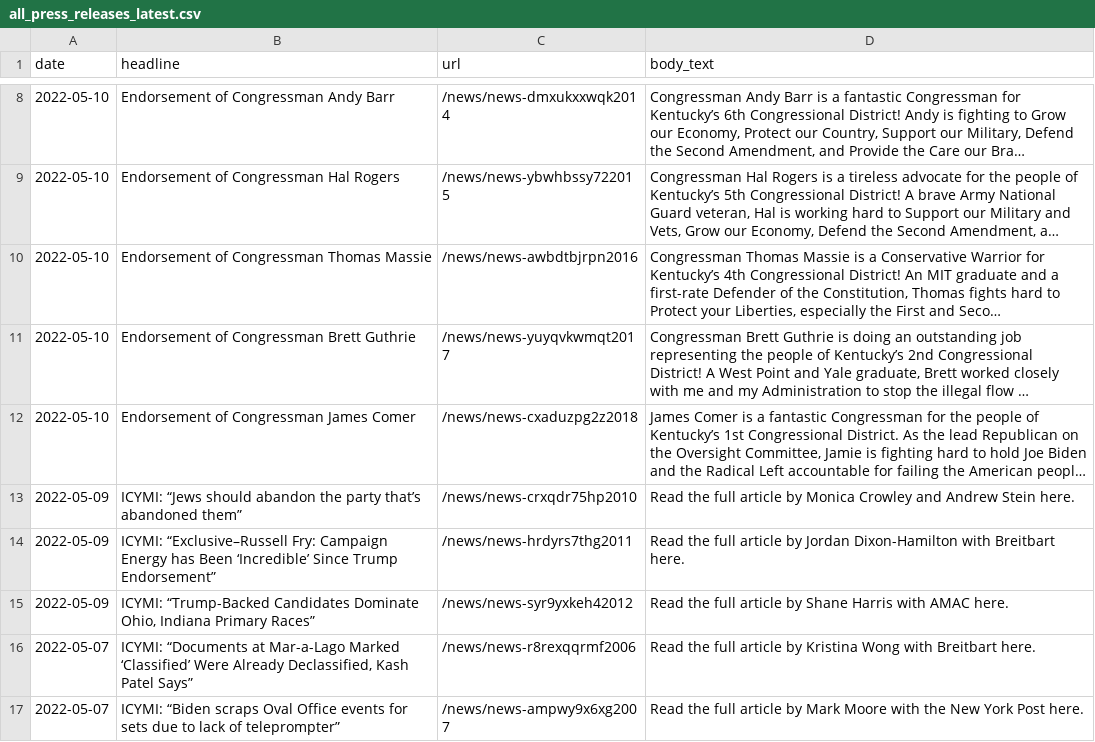
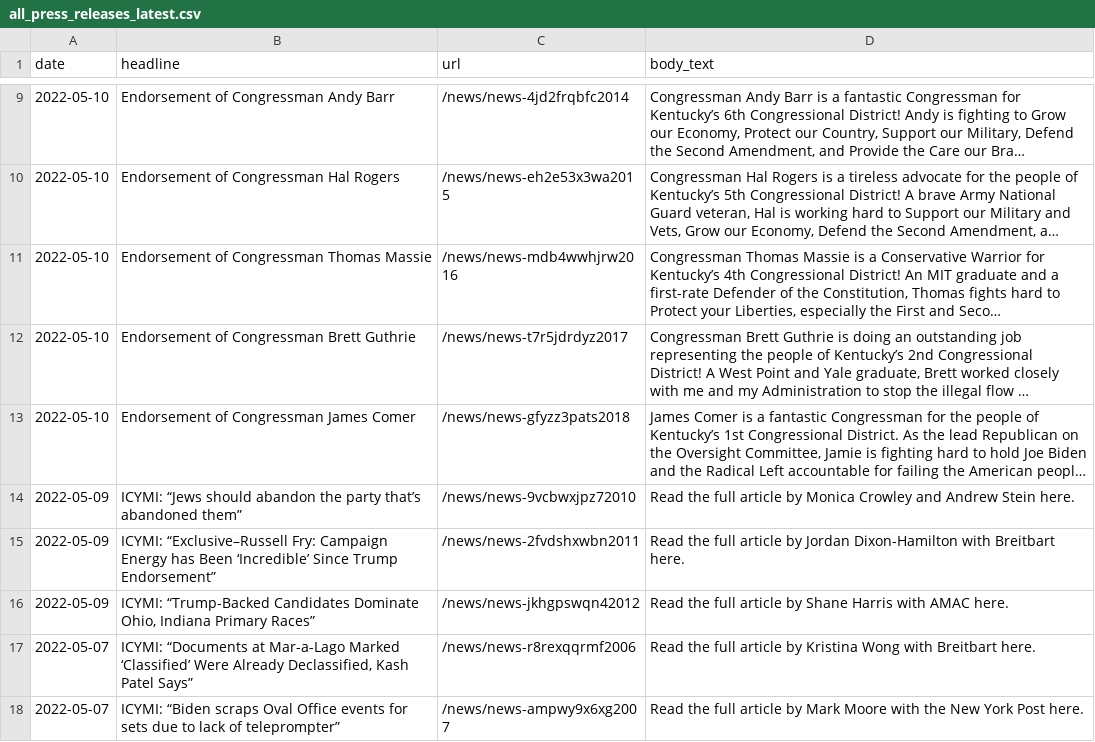
Before and after one commit to gridviz/trump-releases, a CSV file: data/processed/all_press_releases_latest.csv, drawn as a sheet; only a part is shown, gaps mark what is left out; long unchanged cells end in …; addresses are those after the commit; the diff covers the shown part only; the diff names each change by its address in the sheet, - before the commit and + after, or states it on an @@ line.

```diff
--- a/data/processed/all_press_releases_latest.csv
+++ b/data/processed/all_press_releases_latest.csv
-C9 (url): /news/news-dmxukxxwqk2014
+C9 (url): /news/news-4jd2frqbfc2014
-C10 (url): /news/news-ybwhbssy722015
+C10 (url): /news/news-eh2e53x3wa2015
-C11 (url): /news/news-awbdtbjrpn2016
+C11 (url): /news/news-mdb4wwhjrw2016
-C12 (url): /news/news-yuyqvkwmqt2017
+C12 (url): /news/news-t7r5jdrdyz2017
-C13 (url): /news/news-cxaduzpg2z2018
+C13 (url): /news/news-gfyzz3pats2018
-C14 (url): /news/news-crxqdr75hp2010
+C14 (url): /news/news-9vcbwxjpz72010
-C15 (url): /news/news-hrdyrs7thg2011
+C15 (url): /news/news-2fvdshxwbn2011
-C16 (url): /news/news-syr9yxkeh42012
+C16 (url): /news/news-jkhgpswqn42012
```
Also changed, not shown: 1 added row, 1 removed row and 6 edited cells elsewhere in this file, data/all_endorsements_urls.csv, data/processed/all_press_releases_archive.csv.
